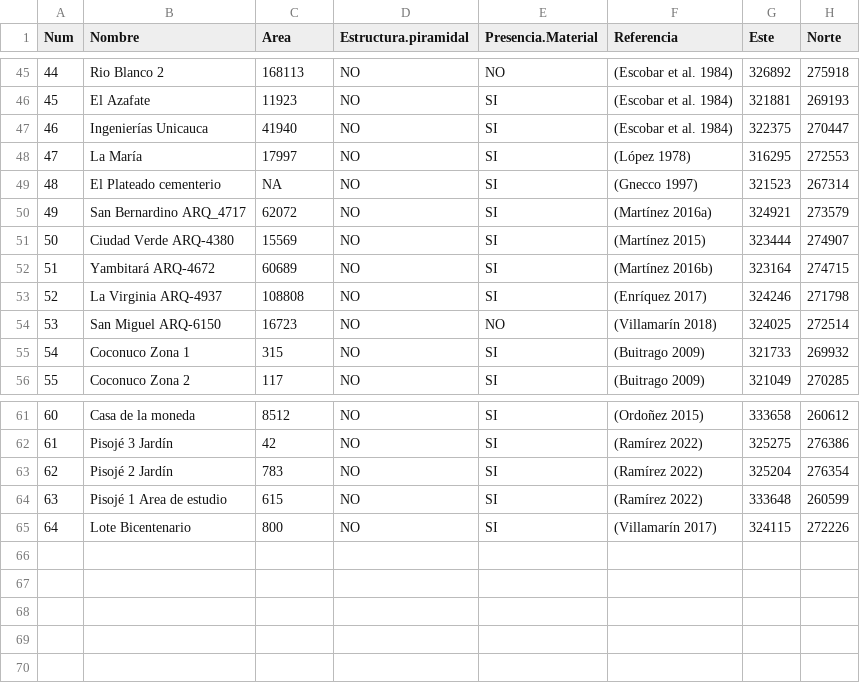
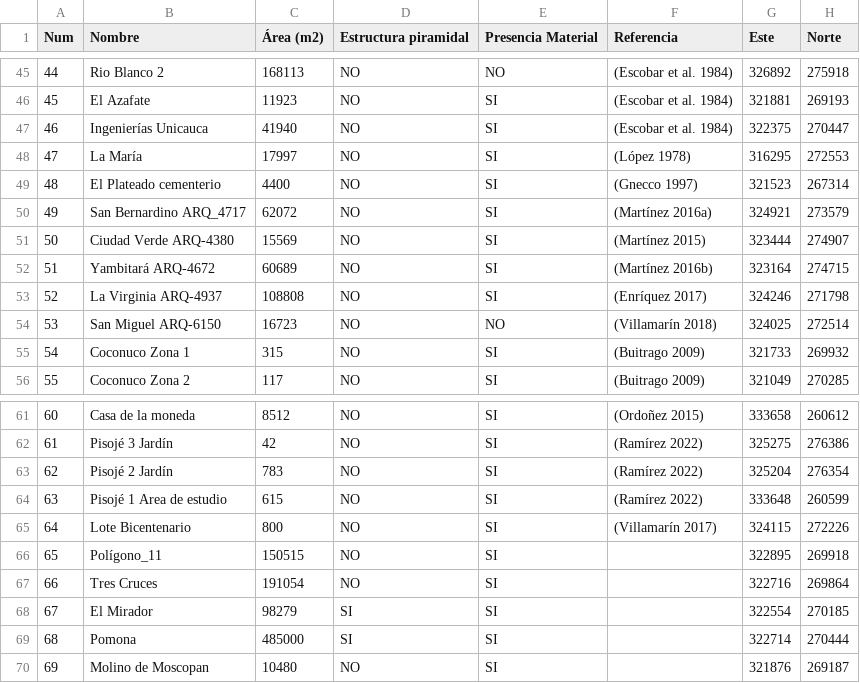
Before and after one commit to vigonfer/popayan_yacimientos, a CSV file: Popayan_Yacimientos.csv, drawn as a sheet; only a part is shown, gaps mark what is left out; the diff names each change by its address in the sheet, - before the commit and + after, or states it on an @@ line.

Commit message:
Add files via upload

```diff
--- a/Popayan_Yacimientos.csv
+++ b/Popayan_Yacimientos.csv
-C1: Area
+C1: Área (m2)
-D1: Estructura.piramidal
+D1: Estructura piramidal
-E1: Presencia.Material
+E1: Presencia Material
-C49 (Área (m2)): NA
+C49 (Área (m2)): 4400
+row 66: 65 | Polígono_11 | 150515 | NO | SI |  | 322895 | 269918
+row 67: 66 | Tres Cruces | 191054 | NO | SI |  | 322716 | 269864
+row 68: 67 | El Mirador | 98279 | SI | SI |  | 322554 | 270185
+row 69: 68 | Pomona | 485000 | SI | SI |  | 322714 | 270444
+row 70: 69 | Molino de Moscopan | 10480 | NO | SI |  | 321876 | 269187
```
